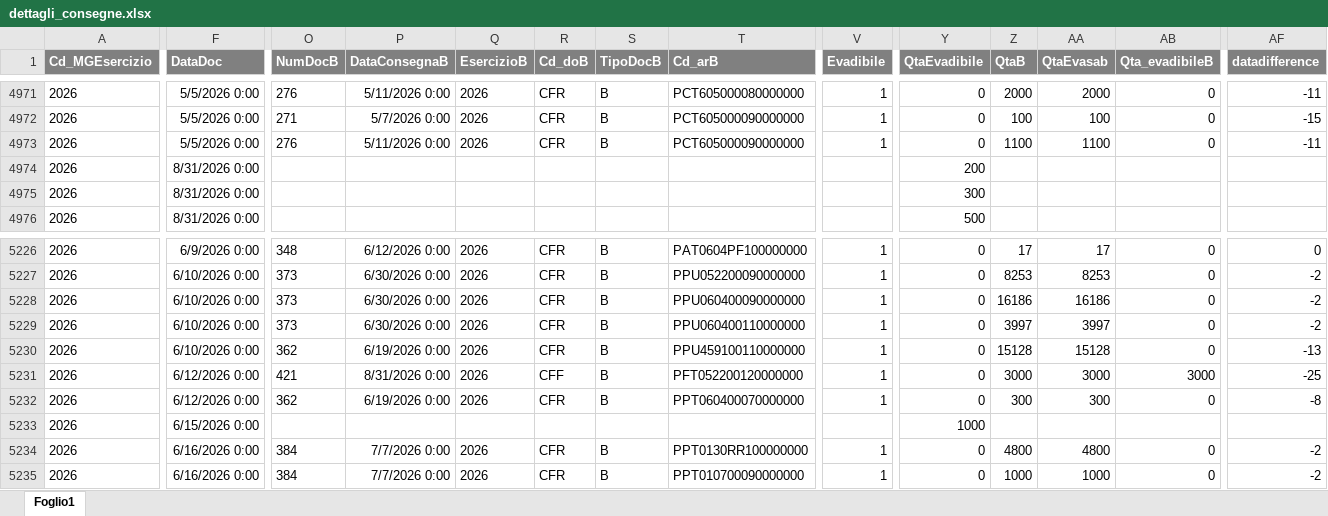
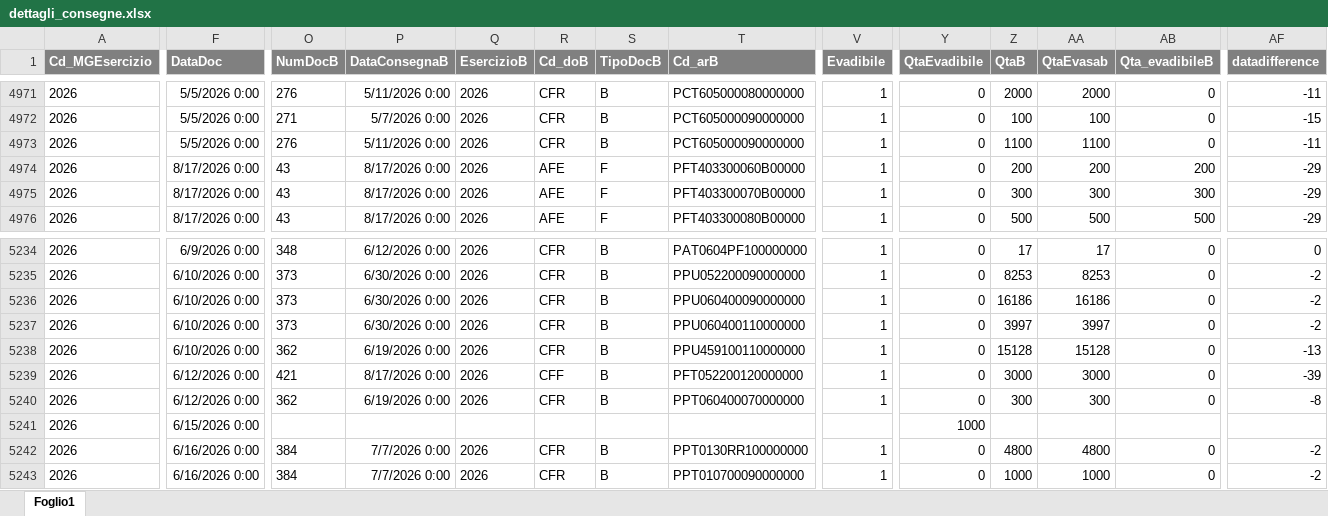
Before and after one commit to denis-safit/SAFiT, an Excel workbook: dettagli_consegne.xlsx, sheet Foglio1, drawn as a sheet; only a part is shown, gaps mark what is left out; values as stored, in another font and other column widths than the file's, no borders; addresses are those after the commit; the diff covers the shown part only; the diff names each change by its address in the sheet, - before the commit and + after, or states it on an @@ line.

```diff
--- a/dettagli_consegne.xlsx (sheet Foglio1)
+++ b/dettagli_consegne.xlsx (sheet Foglio1)
-F4974:F4976 (DataDoc): 8/31/2026 0:00
+F4974:F4976 (DataDoc): 8/17/2026 0:00
-O4974:O4976 (NumDocB): (empty)
+O4974:O4976 (NumDocB): 43
-P4974:P4976 (DataConsegnaB): (empty)
+P4974:P4976 (DataConsegnaB): 8/17/2026 0:00
-Q4974:Q4976 (EsercizioB): (empty)
+Q4974:Q4976 (EsercizioB): 2026
-R4974:R4976 (Cd_doB): (empty)
+R4974:R4976 (Cd_doB): AFE
-S4974:S4976 (TipoDocB): (empty)
+S4974:S4976 (TipoDocB): F
-T4974 (Cd_arB): (empty)
+T4974 (Cd_arB): PFT403300060B00000
-V4974:V4976 (Evadibile): (empty)
+V4974:V4976 (Evadibile): 1
-Y4974 (QtaEvadibile): 200
+Y4974 (QtaEvadibile): 0
-Z4974 (QtaB): (empty)
+Z4974 (QtaB): 200
-AA4974 (QtaEvasab): (empty)
+AA4974 (QtaEvasab): 200
-AB4974 (Qta_evadibileB): (empty)
+AB4974 (Qta_evadibileB): 200
-AF4974:AF4976 (datadifference): (empty)
+AF4974:AF4976 (datadifference): -29
-T4975 (Cd_arB): (empty)
+T4975 (Cd_arB): PFT403300070B00000
-Y4975 (QtaEvadibile): 300
+Y4975 (QtaEvadibile): 0
-Z4975 (QtaB): (empty)
+Z4975 (QtaB): 300
-AA4975 (QtaEvasab): (empty)
+AA4975 (QtaEvasab): 300
-AB4975 (Qta_evadibileB): (empty)
+AB4975 (Qta_evadibileB): 300
-T4976 (Cd_arB): (empty)
+T4976 (Cd_arB): PFT403300080B00000
-Y4976 (QtaEvadibile): 500
+Y4976 (QtaEvadibile): 0
-Z4976 (QtaB): (empty)
+Z4976 (QtaB): 500
-AA4976 (QtaEvasab): (empty)
+AA4976 (QtaEvasab): 500
-AB4976 (Qta_evadibileB): (empty)
+AB4976 (Qta_evadibileB): 500
-P5239 (DataConsegnaB): 8/31/2026 0:00
+P5239 (DataConsegnaB): 8/17/2026 0:00
-AB5239 (Qta_evadibileB): 3000
+AB5239 (Qta_evadibileB): 0
-AF5239 (datadifference): -25
+AF5239 (datadifference): -39
```
Also changed, not shown: 9 added rows and 704 edited cells elsewhere in this sheet, Avanzamento_access.xlsx, btl_istruzioni.xlsx, 4 other files.
